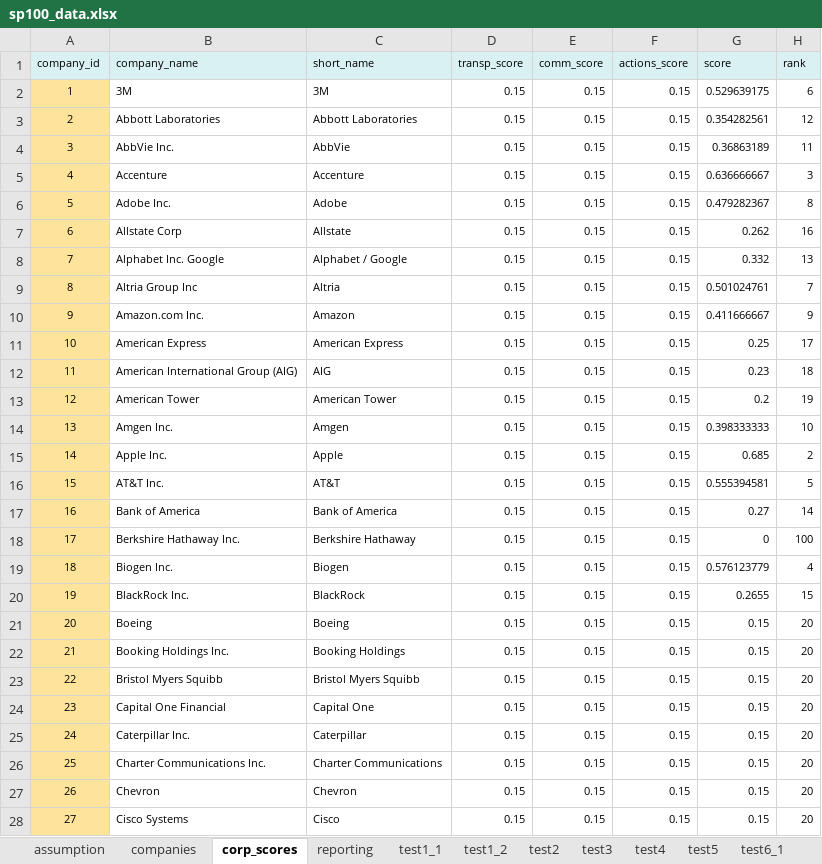
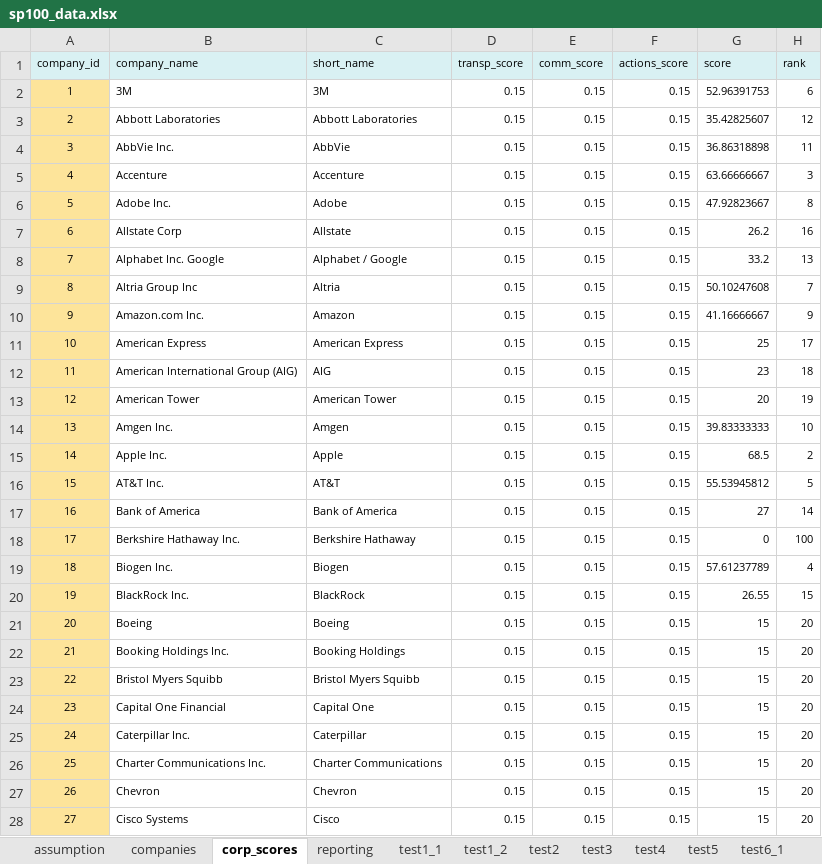
Before and after one commit to VinBots/django_project, an Excel workbook: django_project/static/django_project/data/sp100_data.xlsx, sheet corp_scores, drawn as a sheet; only a part is shown; values as stored, in another font and other column widths than the file's, no borders; charts and pictures not drawn; the diff covers the shown part only; the diff names each change by its address in the sheet, - before the commit and + after, or states it on an @@ line.

```diff
--- a/django_project/static/django_project/data/sp100_data.xlsx (sheet corp_scores)
+++ b/django_project/static/django_project/data/sp100_data.xlsx (sheet corp_scores)
-G2 (score): 0.529639175
+G2 (score): 52.96391753
-G3 (score): 0.354282561
+G3 (score): 35.42825607
-G4 (score): 0.36863189
+G4 (score): 36.86318898
-G5 (score): 0.636666667
+G5 (score): 63.66666667
-G6 (score): 0.479282367
+G6 (score): 47.92823667
-G7 (score): 0.262
+G7 (score): 26.2
-G8 (score): 0.332
+G8 (score): 33.2
-G9 (score): 0.501024761
+G9 (score): 50.10247608
-G10 (score): 0.411666667
+G10 (score): 41.16666667
-G11 (score): 0.25
+G11 (score): 25
-G12 (score): 0.23
+G12 (score): 23
-G13 (score): 0.2
+G13 (score): 20
-G14 (score): 0.398333333
+G14 (score): 39.83333333
-G15 (score): 0.685
+G15 (score): 68.5
-G16 (score): 0.555394581
+G16 (score): 55.53945812
-G17 (score): 0.27
+G17 (score): 27
-G19 (score): 0.576123779
+G19 (score): 57.61237789
-G20 (score): 0.2655
+G20 (score): 26.55
-G21:G28 (score): 0.15
+G21:G28 (score): 15
```
Also changed, not shown: 73 edited cells elsewhere in this sheet, charts or pictures, 1 other file.
